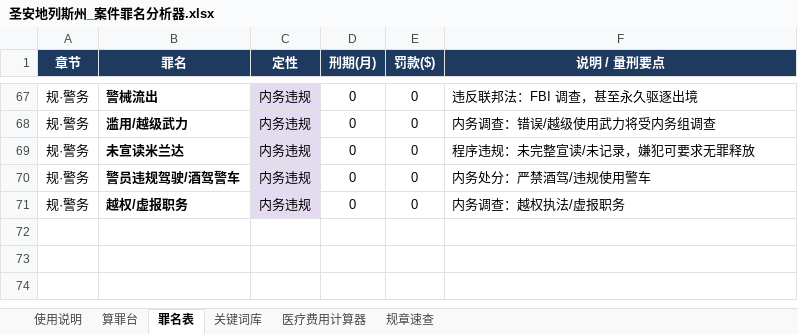
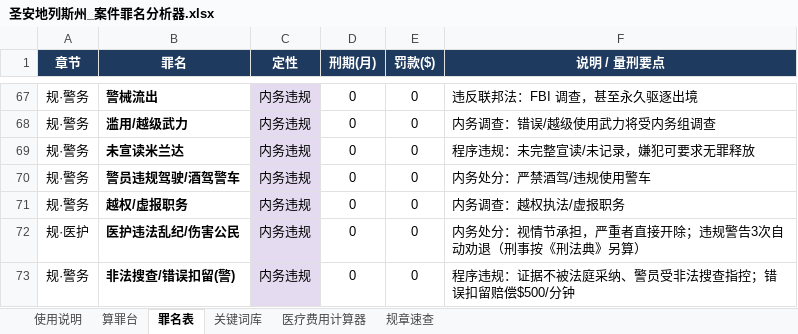
Before and after one commit to FizzyKing14/China-Hawks, an Excel workbook: fivem_case_analyzer/圣安地列斯州_案件罪名分析器.xlsx, sheet 罪名表, drawn as a sheet; only a part is shown, gaps mark what is left out; values as stored, in another font and other column widths than the file's, no borders; conditional formats not drawn; the diff names each change by its address in the sheet, - before the commit and + after, or states it on an @@ line.

```diff
--- a/fivem_case_analyzer/圣安地列斯州_案件罪名分析器.xlsx (sheet 罪名表)
+++ b/fivem_case_analyzer/圣安地列斯州_案件罪名分析器.xlsx (sheet 罪名表)
+row 72: 规·医护 | 医护违法乱纪/伤害公民 | 内务违规 | 0 | 0 | 内务处分：视情节承担，严重者直接开除；违规警告3次自动劝退（刑事按《刑法典》另算）
+row 73: 规·警务 | 非法搜查/错误扣留(警) | 内务违规 | 0 | 0 | 程序违规：证据不被法庭采纳、警员受非法搜查指控；错误扣留赔偿$500/分钟
```
Also changed, not shown: sheet 关键词库, sheet 规章速查, sheet 算罪台, hidden cells, 1 other file.
